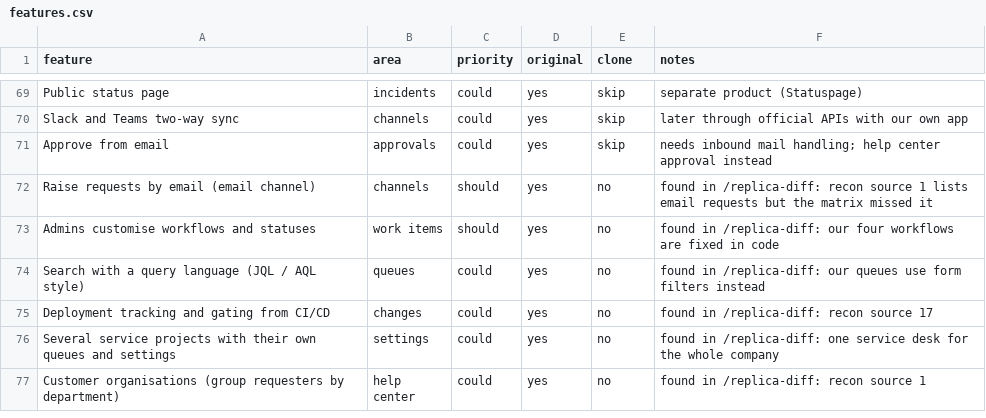
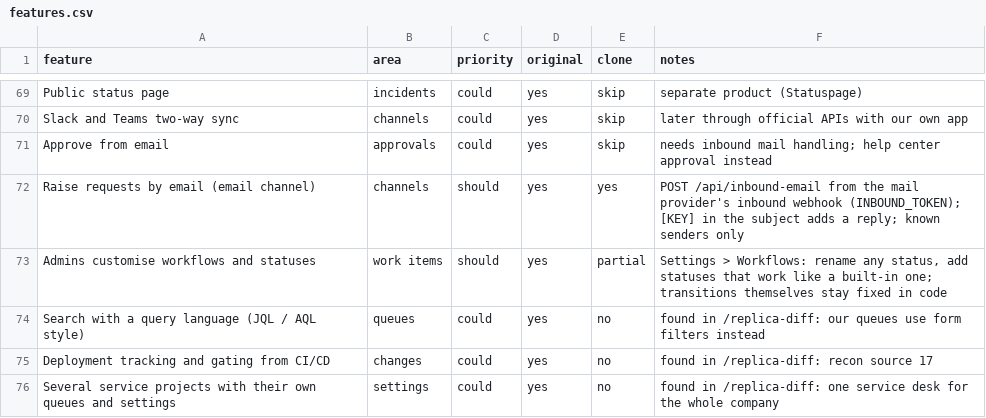
Before and after one commit to Mrudhul09/Jira-reverse, a CSV file: replica/features.csv, drawn as a sheet; only a part is shown, gaps mark what is left out; the shorter side is filled out with more unchanged rows.

```diff
--- a/replica/features.csv
+++ b/replica/features.csv
@@ -71,4 +71,4 @@ Slack and Teams two-way sync,channels,could,yes,skip,later through official APIs
 Approve from email,approvals,could,yes,skip,needs inbound mail handling; help center approval instead
-Raise requests by email (email channel),channels,should,yes,no,found in /replica-diff: recon source 1 lists email requests but the matrix missed it
-Admins customise workflows and statuses,work items,should,yes,no,found in /replica-diff: our four workflows are fixed in code
+Raise requests by email (email channel),channels,should,yes,yes,"POST /api/inbound-email from the mail provider's inbound webhook (INBOUND_TOKEN); [KEY] in the subject adds a reply; known senders only"
+Admins customise workflows and statuses,work items,should,yes,partial,"Settings > Workflows: rename any status, add statuses that work like a built-in one; transitions themselves stay fixed in code"
 Search with a query language (JQL / AQL style),queues,could,yes,no,found in /replica-diff: our queues use form filters instead
```
Also changed, not shown: 30 other files.
